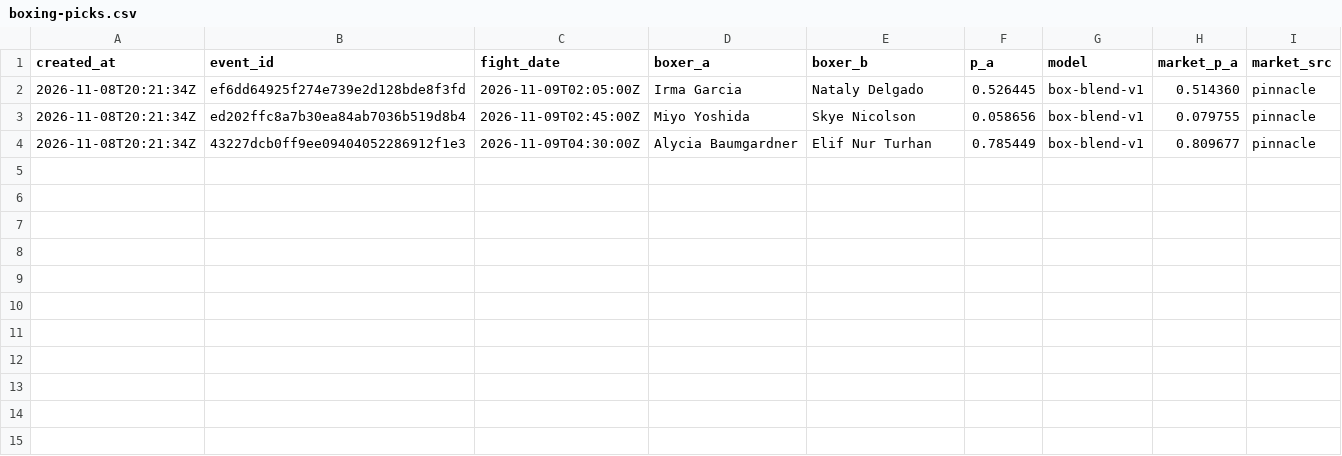
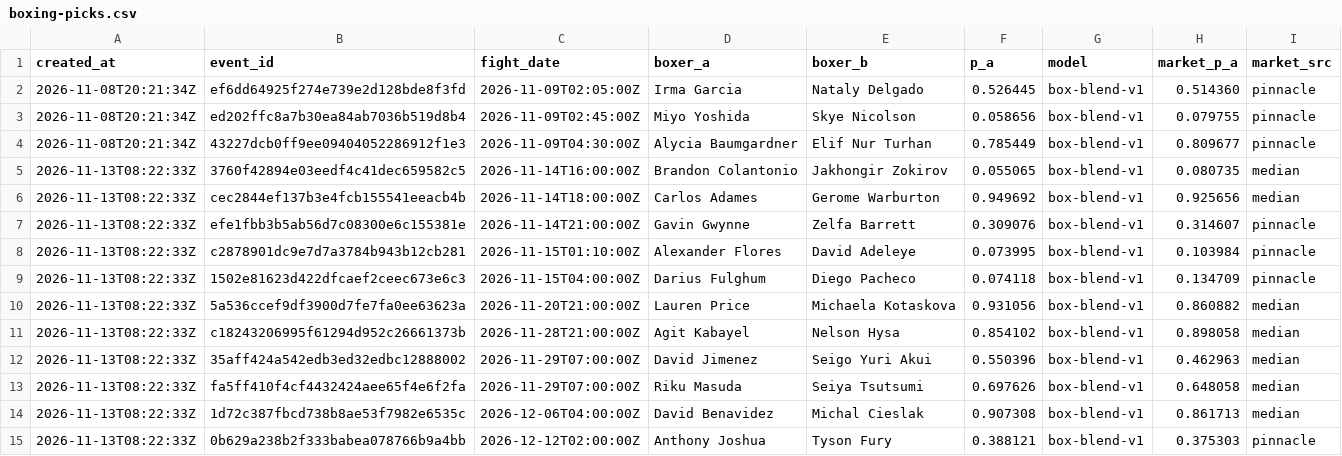
Before and after one commit to giliy/cageiq-ledger, a CSV file: boxing-picks.csv, drawn as a sheet.

Commit message:
Ledger 2026-11-13 08:27 UTC, sha256 6e34e4f8f864, boxing 5d623008ba3f

```diff
--- a/boxing-picks.csv
+++ b/boxing-picks.csv
@@ -4 +4,12 @@ created_at,event_id,fight_date,boxer_a,boxer_b,p_a,model,market_p_a,market_src
 2026-11-08T20:21:34Z,43227dcb0ff9ee09404052286912f1e3,2026-11-09T04:30:00Z,Alycia Baumgardner,Elif Nur Turhan,0.785449,box-blend-v1,0.809677,pinnacle
+2026-11-13T08:22:33Z,3760f42894e03eedf4c41dec659582c5,2026-11-14T16:00:00Z,Brandon Colantonio,Jakhongir Zokirov,0.055065,box-blend-v1,0.080735,median
+2026-11-13T08:22:33Z,cec2844ef137b3e4fcb155541eeacb4b,2026-11-14T18:00:00Z,Carlos Adames,Gerome Warburton,0.949692,box-blend-v1,0.925656,median
+2026-11-13T08:22:33Z,efe1fbb3b5ab56d7c08300e6c155381e,2026-11-14T21:00:00Z,Gavin Gwynne,Zelfa Barrett,0.309076,box-blend-v1,0.314607,pinnacle
+2026-11-13T08:22:33Z,c2878901dc9e7d7a3784b943b12cb281,2026-11-15T01:10:00Z,Alexander Flores,David Adeleye,0.073995,box-blend-v1,0.103984,pinnacle
+2026-11-13T08:22:33Z,1502e81623d422dfcaef2ceec673e6c3,2026-11-15T04:00:00Z,Darius Fulghum,Diego Pacheco,0.074118,box-blend-v1,0.134709,pinnacle
+2026-11-13T08:22:33Z,5a536ccef9df3900d7fe7fa0ee63623a,2026-11-20T21:00:00Z,Lauren Price,Michaela Kotaskova,0.931056,box-blend-v1,0.860882,median
+2026-11-13T08:22:33Z,c18243206995f61294d952c26661373b,2026-11-28T21:00:00Z,Agit Kabayel,Nelson Hysa,0.854102,box-blend-v1,0.898058,median
+2026-11-13T08:22:33Z,35aff424a542edb3ed32edbc12888002,2026-11-29T07:00:00Z,David Jimenez,Seigo Yuri Akui,0.550396,box-blend-v1,0.462963,median
+2026-11-13T08:22:33Z,fa5ff410f4cf4432424aee65f4e6f2fa,2026-11-29T07:00:00Z,Riku Masuda,Seiya Tsutsumi,0.697626,box-blend-v1,0.648058,median
+2026-11-13T08:22:33Z,1d72c387fbcd738b8ae53f7982e6535c,2026-12-06T04:00:00Z,David Benavidez,Michal Cieslak,0.907308,box-blend-v1,0.861713,median
+2026-11-13T08:22:33Z,0b629a238b2f333babea078766b9a4bb,2026-12-12T02:00:00Z,Anthony Joshua,Tyson Fury,0.388121,box-blend-v1,0.375303,pinnacle
```
Also changed, not shown: picks.csv.
